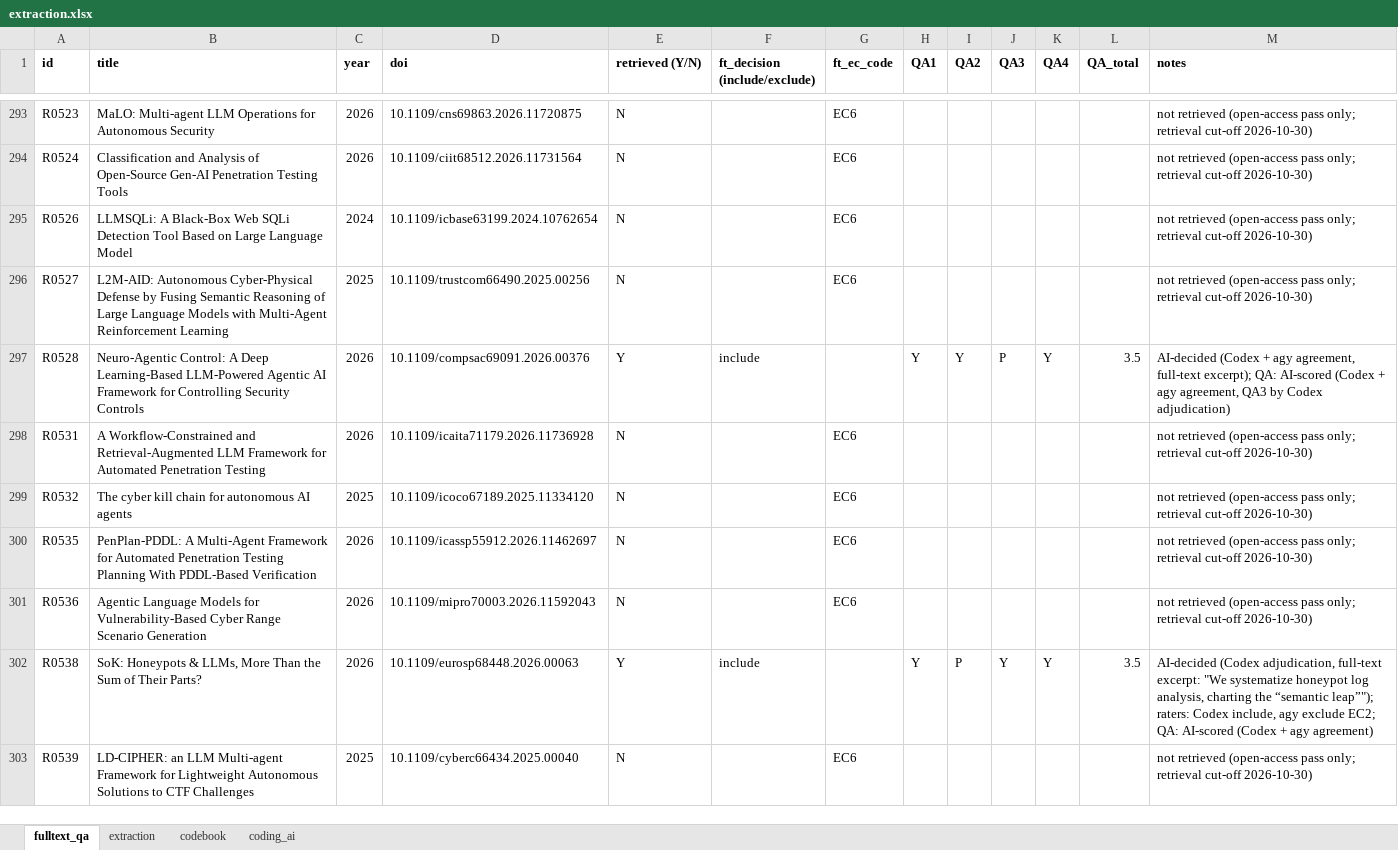
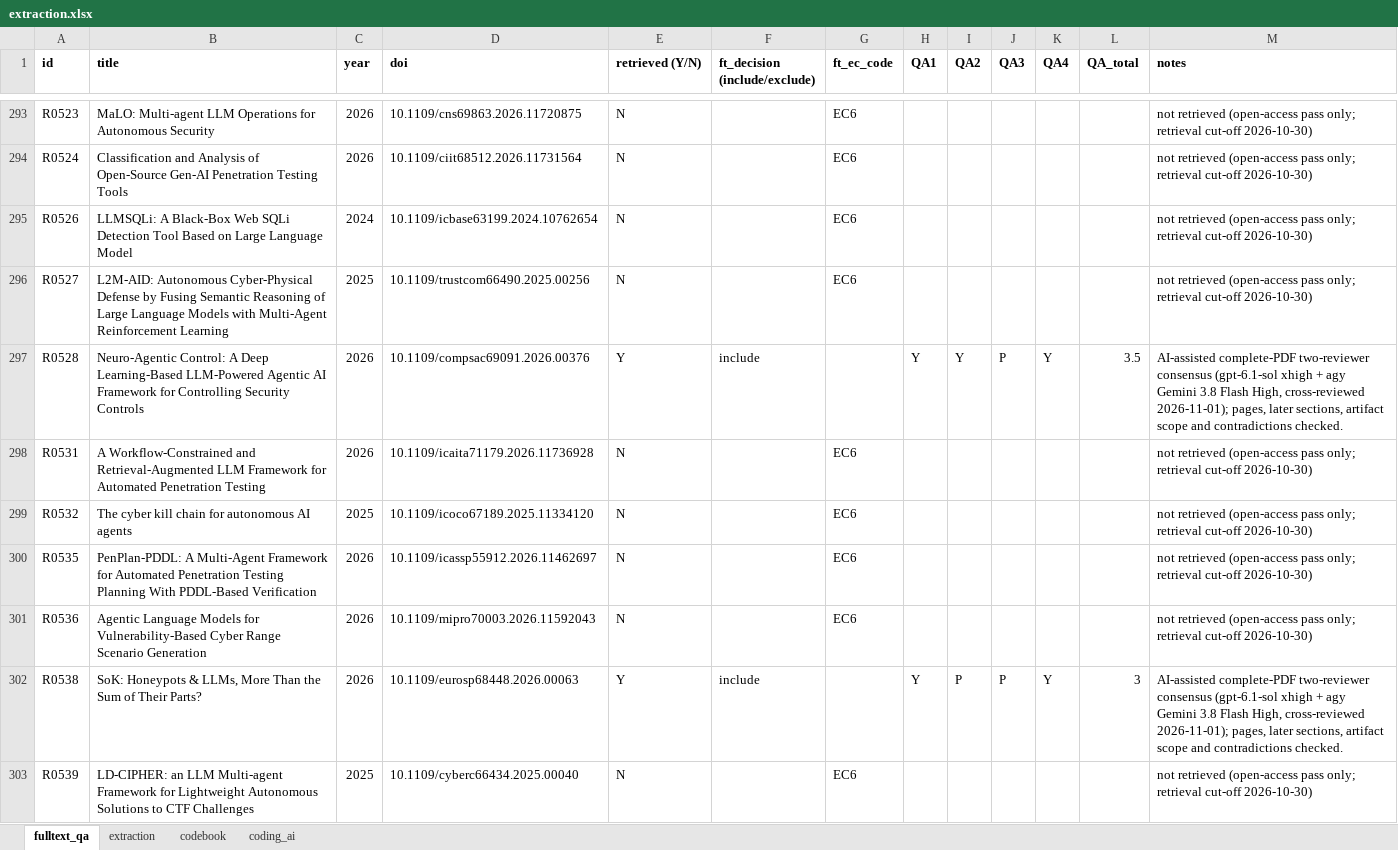
Before and after one commit to RAKamel/SLR, an Excel workbook: data/extraction/extraction.xlsx, sheet fulltext_qa, drawn as a sheet; only a part is shown, gaps mark what is left out; values as stored, in another font and other column widths than the file's, no borders; the diff covers the shown part only; the diff names each change by its address in the sheet, - before the commit and + after, or states it on an @@ line.

```diff
--- a/data/extraction/extraction.xlsx (sheet fulltext_qa)
+++ b/data/extraction/extraction.xlsx (sheet fulltext_qa)
-M297 (notes): AI-decided (Codex + agy agreement, full-text excerpt); QA: AI-scored (Codex + agy agreement, QA3 by Codex adjudication)
+M297 (notes): AI-assisted complete-PDF two-reviewer consensus (gpt-6.1-sol xhigh + agy Gemini 3.8 Flash High, cross-reviewed 2026-11-01); pages, later sections, artifact scope and contradictions checked.
-J302 (QA3): Y
+J302 (QA3): P
-L302 (QA_total): 3.5
+L302 (QA_total): 3
-M302 (notes): AI-decided (Codex adjudication, full-text excerpt: "We systematize honeypot log analysis, charting the “semantic leap”"); raters: Codex include, agy exclude EC2; QA: AI-scored (Codex + agy agreement)
+M302 (notes): AI-assisted complete-PDF two-reviewer consensus (gpt-6.1-sol xhigh + agy Gemini 3.8 Flash High, cross-reviewed 2026-11-01); pages, later sections, artifact scope and contradictions checked.
```
Also changed, not shown: 61 edited cells elsewhere in this sheet, sheet coding_ai, sheet extraction, 20 other files.
